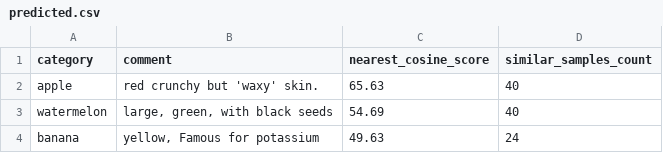
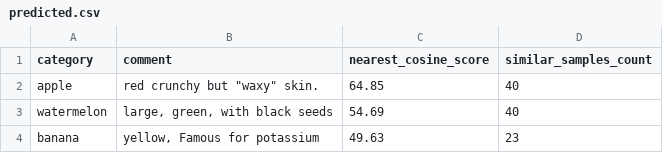
Before and after one commit to allemandi/embed-classify-web, a CSV file: data/predicted.csv, drawn as a sheet.

```diff
--- a/data/predicted.csv
+++ b/data/predicted.csv
@@ -1,4 +1,4 @@
 category,comment,nearest_cosine_score,similar_samples_count
-apple,"red crunchy but 'waxy' skin.",65.63,40
+apple,red crunchy but "waxy" skin.,64.85,40
 watermelon,"large, green, with black seeds",54.69,40
-banana,"yellow, Famous for potassium",49.63,24
+banana,"yellow, Famous for potassium",49.63,23
```
Also changed, not shown: 3 other files.
